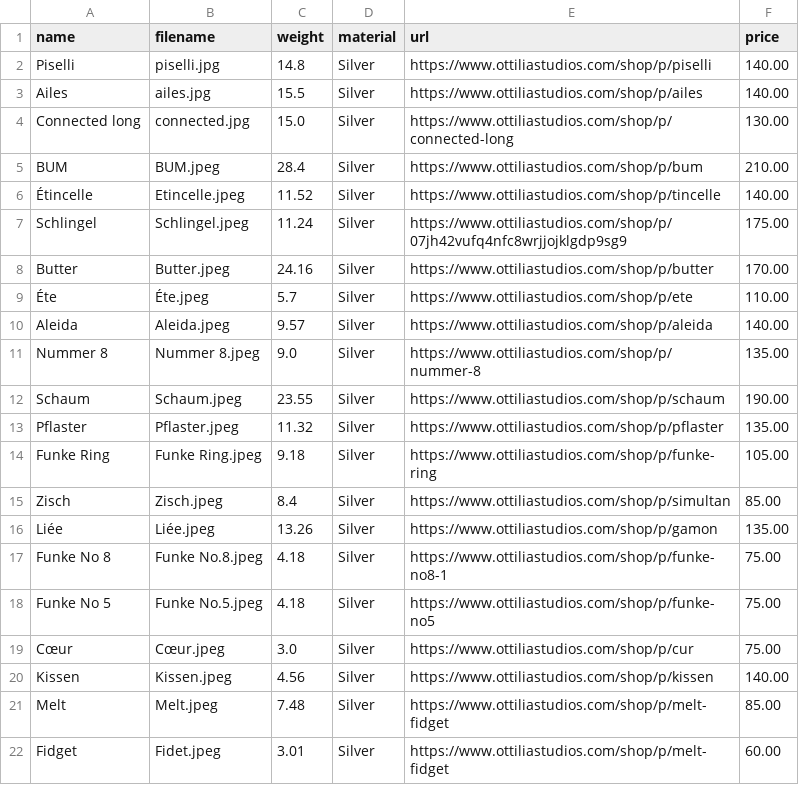
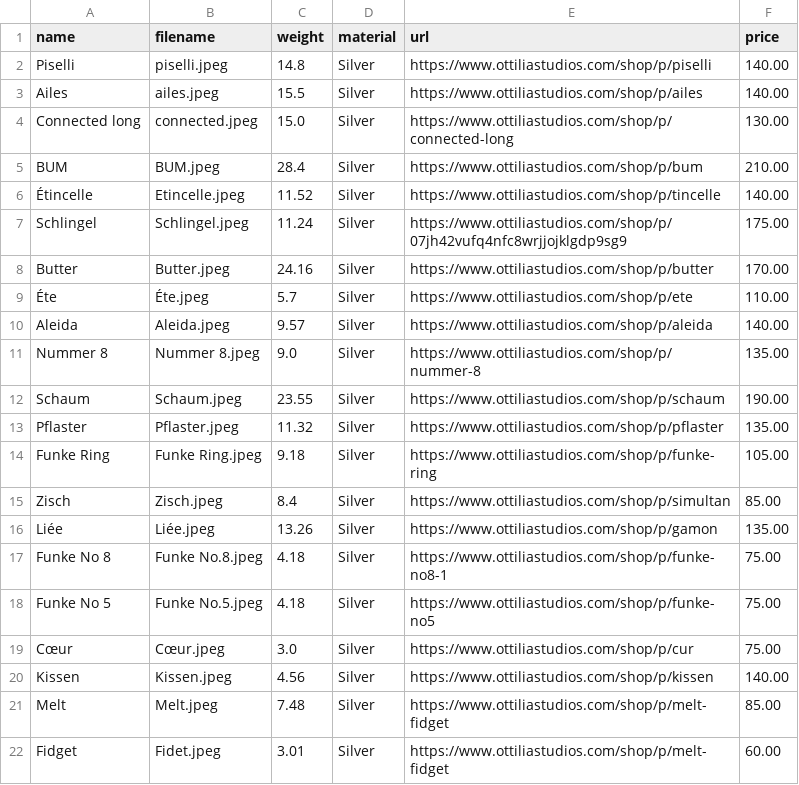
Before and after one commit to ottiliastudios/fromoldtoboldwebapp, a CSV file: designs.csv, drawn as a sheet.

Commit message:
Update designs.csv

```diff
--- a/designs.csv
+++ b/designs.csv
@@ -1,5 +1,5 @@
 name;filename;weight;material;url;price
-Piselli;piselli.jpg;14.8;Silver;https://www.ottiliastudios.com/shop/p/piselli;140.00
-Ailes;ailes.jpg;15.5;Silver;https://www.ottiliastudios.com/shop/p/ailes;140.00
-Connected long;connected.jpg;15.0;Silver;https://www.ottiliastudios.com/shop/p/connected-long;130.00
+Piselli;piselli.jpeg;14.8;Silver;https://www.ottiliastudios.com/shop/p/piselli;140.00
+Ailes;ailes.jpeg;15.5;Silver;https://www.ottiliastudios.com/shop/p/ailes;140.00
+Connected long;connected.jpeg;15.0;Silver;https://www.ottiliastudios.com/shop/p/connected-long;130.00
 BUM;BUM.jpeg;28.4;Silver;https://www.ottiliastudios.com/shop/p/bum;210.00
```
